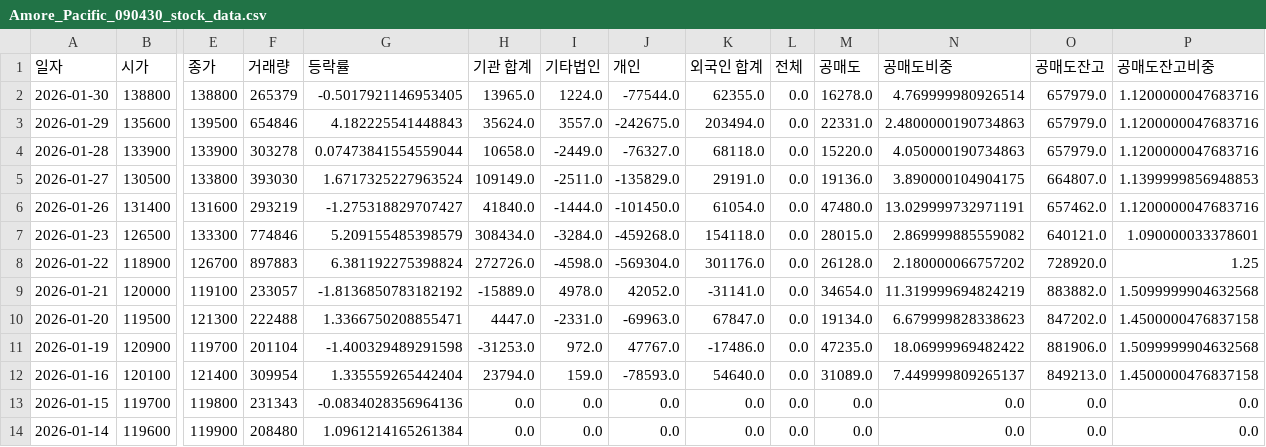
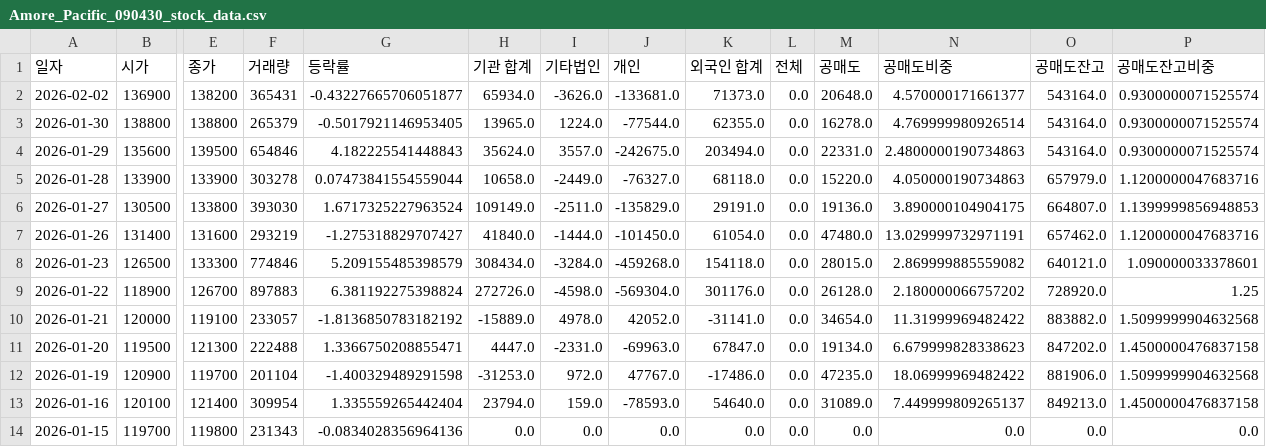
Before and after one commit to ccyun95/Food_cosmetic_distribution_work, a CSV file: data/Amore_Pacific_090430_stock_data.csv, drawn as a sheet; only a part is shown, gaps mark what is left out; the shorter side is filled out with more unchanged rows; addresses are those after the commit; rows hold the shown columns only; the diff names each change by its address in the sheet, - before the commit and + after, or states it on an @@ line.

```diff
--- a/data/Amore_Pacific_090430_stock_data.csv
+++ b/data/Amore_Pacific_090430_stock_data.csv
+row 2: 2026-02-02 | 136900 | 138200 | 365431 | -0.43227665706051877 | 65934.0 | -3626.0 | -133681.0 | 71373.0 | 0.0 | 20648.0 | 4.570000171661377 | 543164.0 | 0.9300000071525574
-O3:O4 (공매도잔고): 657979.0
+O3:O4 (공매도잔고): 543164.0
-P3:P4 (공매도잔고비중): 1.1200000047683716
+P3:P4 (공매도잔고비중): 0.9300000071525574
-N10 (공매도비중): 11.319999694824219
+N10 (공매도비중): 11.31999969482422
```
Also changed, not shown: data/APR_278470_stock_data.csv, data/Cosmax_192820_stock_data.csv, 16 other files.
